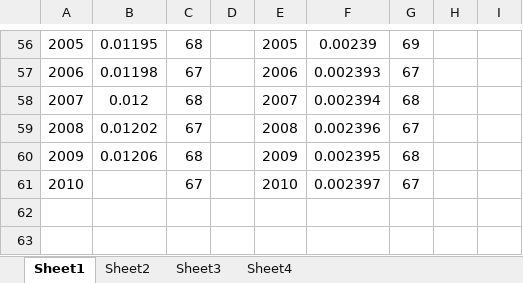
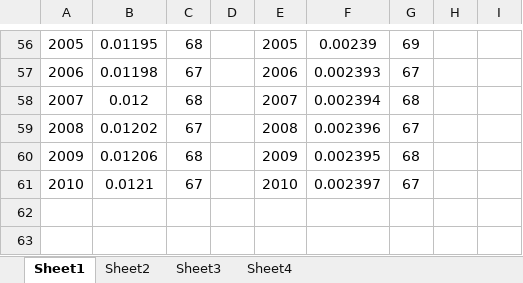
Before and after one commit to andrew310/Minimum-Coin-Change, an Excel workbook: plots.xlsx, sheet Sheet1, drawn as a sheet; only a part is shown, gaps mark what is left out; values as stored, in another font and other column widths than the file's, no borders; charts and pictures not drawn; the diff names each change by its address in the sheet, - before the commit and + after, or states it on an @@ line.

```diff
--- a/plots.xlsx (sheet Sheet1)
+++ b/plots.xlsx (sheet Sheet1)
-B61: (empty)
+B61: 0.0121
```
Also changed, not shown: charts or pictures, 1 other file.
